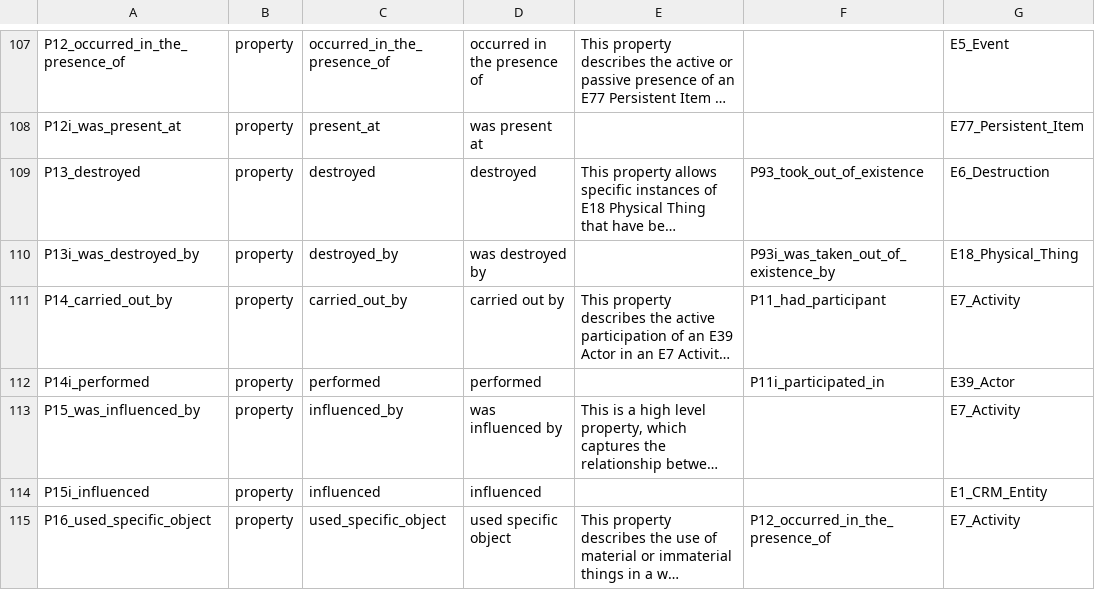
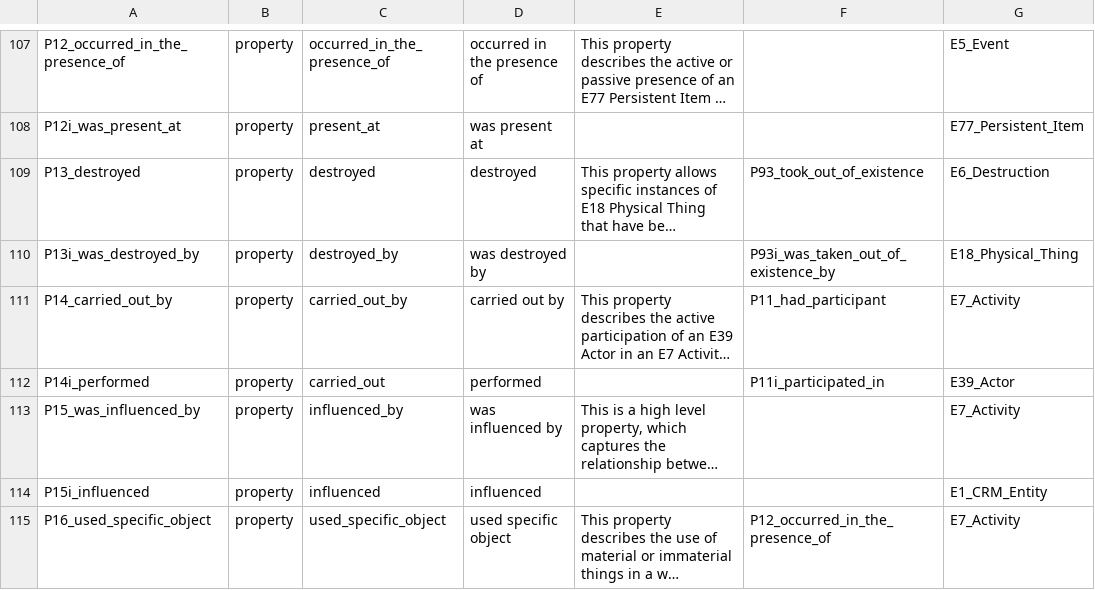
Before and after one commit to thegetty/crom, a TSV file: cromulent/data/crm_vocab.tsv, drawn as a sheet; only a part is shown, gaps mark what is left out; long unchanged cells end in …; the diff names each change by its address in the sheet, - before the commit and + after, or states it on an @@ line.

Commit message:
performed -> carried_out

```diff
--- a/cromulent/data/crm_vocab.tsv
+++ b/cromulent/data/crm_vocab.tsv
-C112: performed
+C112: carried_out
```
Also changed, not shown: 2 other files.
